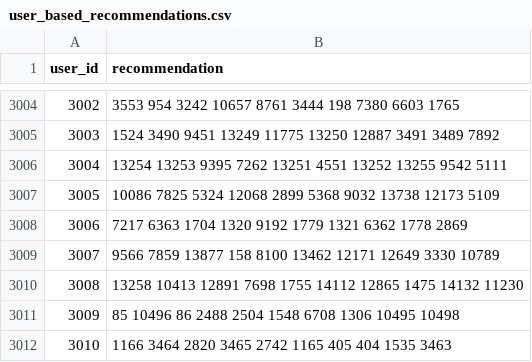
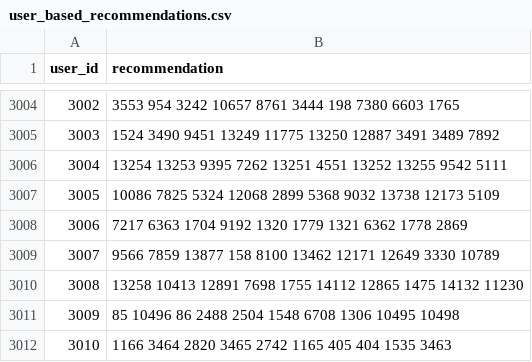
Before and after one commit to baertsch/MGT-502-ML-Project, a CSV file: user_based_recommendations.csv, drawn as a sheet; only a part is shown, gaps mark what is left out.

```diff
--- a/user_based_recommendations.csv
+++ b/user_based_recommendations.csv
@@ -3007,3 +3007,3 @@ user_id,recommendation
 3005,10086 7825 5324 12068 2899 5368 9032 13738 12173 5109
-3006,7217 6363 1704 1320 9192 1779 1321 6362 1778 2869
+3006,7217 6363 1704 9192 1320 1779 1321 6362 1778 2869
 3007,9566 7859 13877 158 8100 13462 12171 12649 3330 10789
```
Also changed, not shown: hybrid_recommendation4.csv, hybrid_recommendation5.csv, 7 other files.
